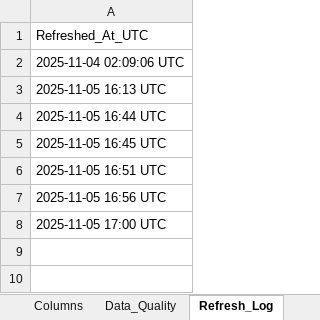
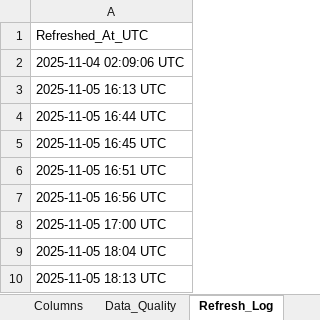
Before and after one commit to HuzeifKhan/Ecommerce-Finance-Analytics-Portfolio, an Excel workbook: 04_Excel/01_Data_Overview.xlsx, sheet Refresh_Log, drawn as a sheet; values as stored, in another font and other column widths than the file's, no borders; the diff names each change by its address in the sheet, - before the commit and + after, or states it on an @@ line.

```diff
--- a/04_Excel/01_Data_Overview.xlsx (sheet Refresh_Log)
+++ b/04_Excel/01_Data_Overview.xlsx (sheet Refresh_Log)
+row 9: 2025-11-05 18:04 UTC
+row 10: 2025-11-05 18:13 UTC
```
Also changed, not shown: sheet Summary, sheet Top_Products, sheet Monthly_Revenue, sheet Columns, sheet Data_Quality, 04_Excel/Dashboard_Notes.xlsx, 04_Excel/KPI_Snapshot.xlsx, 5 other files.
